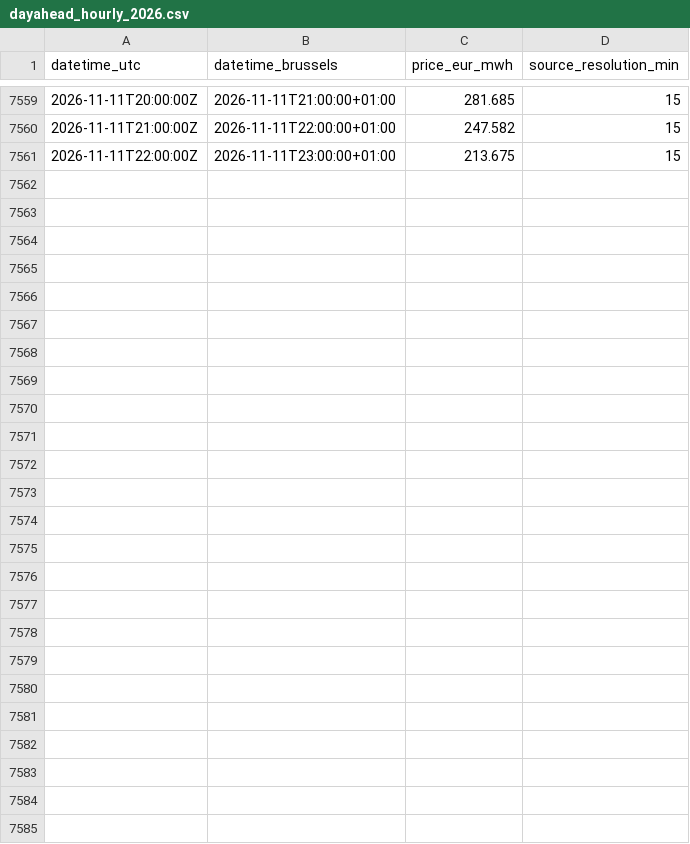
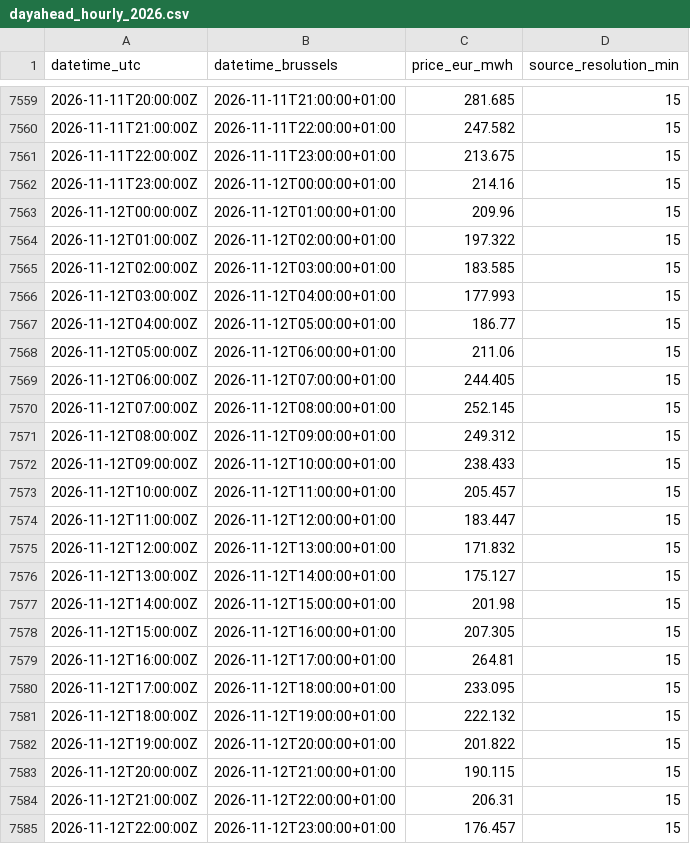
Before and after one commit to kennethgev/belpex-prijzen, a CSV file: data/dayahead_hourly_2026.csv, drawn as a sheet; only a part is shown, gaps mark what is left out.

```diff
--- a/data/dayahead_hourly_2026.csv
+++ b/data/dayahead_hourly_2026.csv
@@ -7561 +7561,25 @@ datetime_utc,datetime_brussels,price_eur_mwh,source_resolution_min
 2026-11-11T22:00:00Z,2026-11-11T23:00:00+01:00,213.675,15
+2026-11-11T23:00:00Z,2026-11-12T00:00:00+01:00,214.16,15
+2026-11-12T00:00:00Z,2026-11-12T01:00:00+01:00,209.96,15
+2026-11-12T01:00:00Z,2026-11-12T02:00:00+01:00,197.322,15
+2026-11-12T02:00:00Z,2026-11-12T03:00:00+01:00,183.585,15
+2026-11-12T03:00:00Z,2026-11-12T04:00:00+01:00,177.993,15
+2026-11-12T04:00:00Z,2026-11-12T05:00:00+01:00,186.77,15
+2026-11-12T05:00:00Z,2026-11-12T06:00:00+01:00,211.06,15
+2026-11-12T06:00:00Z,2026-11-12T07:00:00+01:00,244.405,15
+2026-11-12T07:00:00Z,2026-11-12T08:00:00+01:00,252.145,15
+2026-11-12T08:00:00Z,2026-11-12T09:00:00+01:00,249.312,15
+2026-11-12T09:00:00Z,2026-11-12T10:00:00+01:00,238.433,15
+2026-11-12T10:00:00Z,2026-11-12T11:00:00+01:00,205.457,15
+2026-11-12T11:00:00Z,2026-11-12T12:00:00+01:00,183.447,15
+2026-11-12T12:00:00Z,2026-11-12T13:00:00+01:00,171.832,15
+2026-11-12T13:00:00Z,2026-11-12T14:00:00+01:00,175.127,15
+2026-11-12T14:00:00Z,2026-11-12T15:00:00+01:00,201.98,15
+2026-11-12T15:00:00Z,2026-11-12T16:00:00+01:00,207.305,15
+2026-11-12T16:00:00Z,2026-11-12T17:00:00+01:00,264.81,15
+2026-11-12T17:00:00Z,2026-11-12T18:00:00+01:00,233.095,15
+2026-11-12T18:00:00Z,2026-11-12T19:00:00+01:00,222.132,15
+2026-11-12T19:00:00Z,2026-11-12T20:00:00+01:00,201.822,15
+2026-11-12T20:00:00Z,2026-11-12T21:00:00+01:00,190.115,15
+2026-11-12T21:00:00Z,2026-11-12T22:00:00+01:00,206.31,15
+2026-11-12T22:00:00Z,2026-11-12T23:00:00+01:00,176.457,15
```
Also changed, not shown: data/belix_monthly.csv, data/dashboard_monthly.csv, 7 other files.
